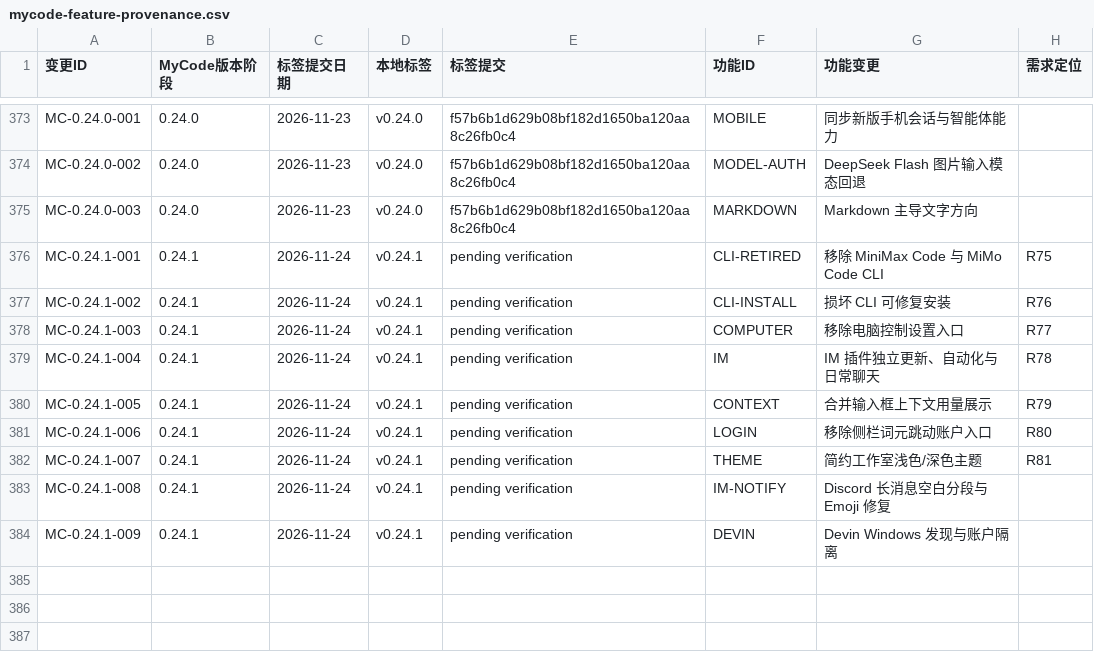
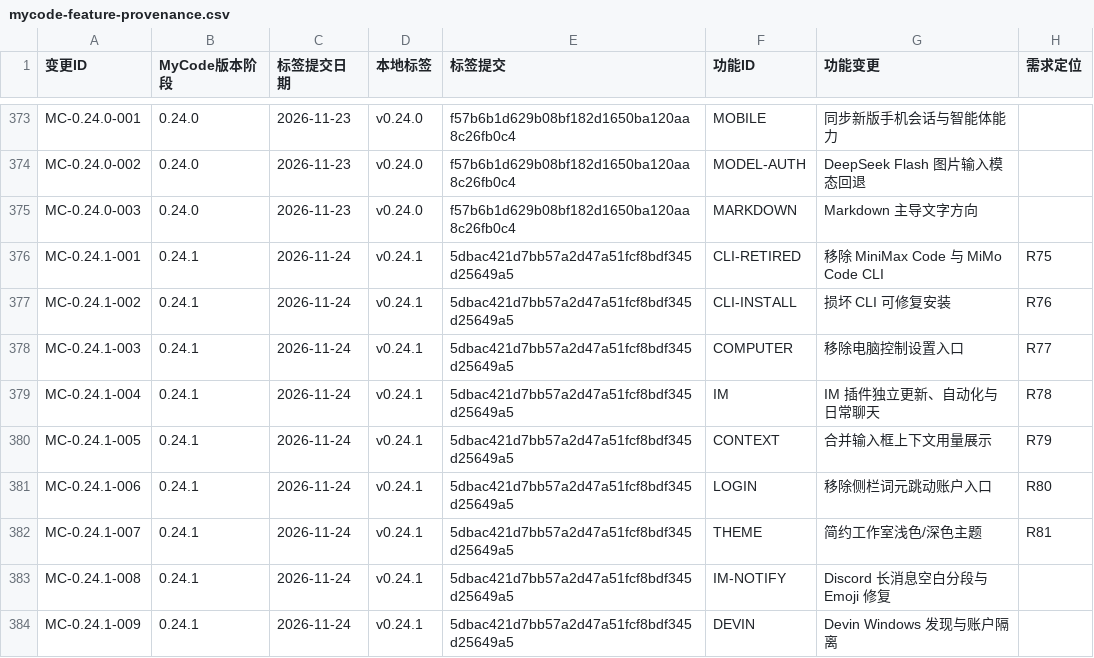
Before and after one commit to dcxa521gi/MyCode-Pro, a CSV file: docs/mycode-feature-provenance.csv, drawn as a sheet; only a part is shown, gaps mark what is left out; the diff names each change by its address in the sheet, - before the commit and + after, or states it on an @@ line.

```diff
--- a/docs/mycode-feature-provenance.csv
+++ b/docs/mycode-feature-provenance.csv
-E376:E384 (标签提交): pending verification
+E376:E384 (标签提交): 5dbac421d7bb57a2d47a51fcf8bdf345d25649a5
```
Also changed, not shown: 3 other files.
